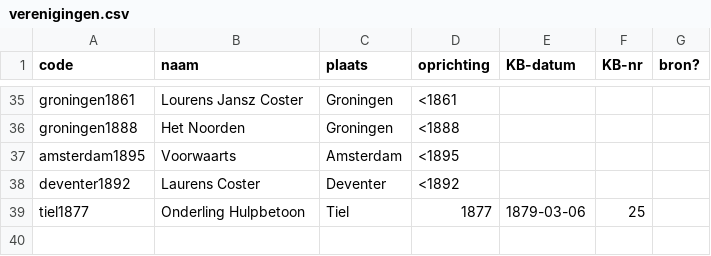
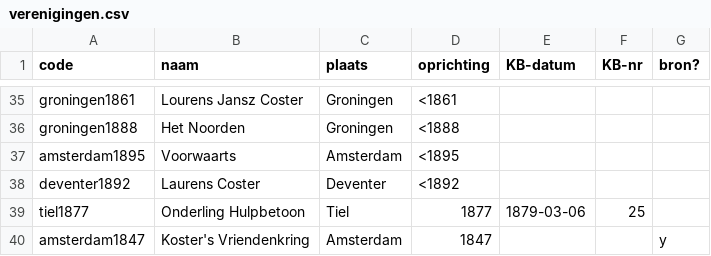
Before and after one commit to ivozandhuis/typografische-verenigingen, a CSV file: data/terminologiebronnen/verenigingen.csv, drawn as a sheet; only a part is shown, gaps mark what is left out; the diff names each change by its address in the sheet, - before the commit and + after, or states it on an @@ line.

```diff
--- a/data/terminologiebronnen/verenigingen.csv
+++ b/data/terminologiebronnen/verenigingen.csv
+row 40: amsterdam1847 | Koster's Vriendenkring | Amsterdam | 1847 |  |  | y
```
Also changed, not shown: data/liedjes/liedjes.csv, 12 other files.
